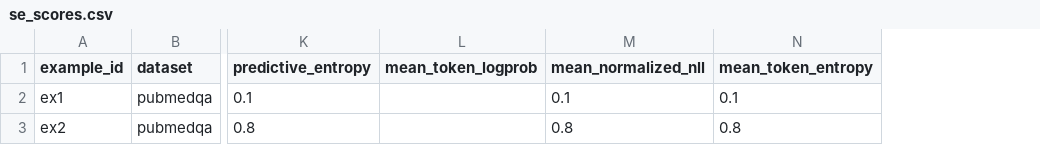
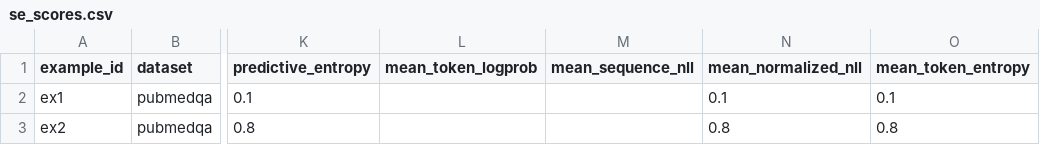
Before and after one commit to maxiu188-afk/Msc_Summer_Project, a CSV file: archehr_sebaseline/outputs/test_pubmedqa_eval/se_scores.csv, drawn as a sheet; only a part is shown, gaps mark what is left out; the diff names each change by its address in the sheet, - before the commit and + after, or states it on an @@ line.

```diff
--- a/archehr_sebaseline/outputs/test_pubmedqa_eval/se_scores.csv
+++ b/archehr_sebaseline/outputs/test_pubmedqa_eval/se_scores.csv
+column M (mean_sequence_nll), empty
```
Also changed, not shown: 18 other files.
